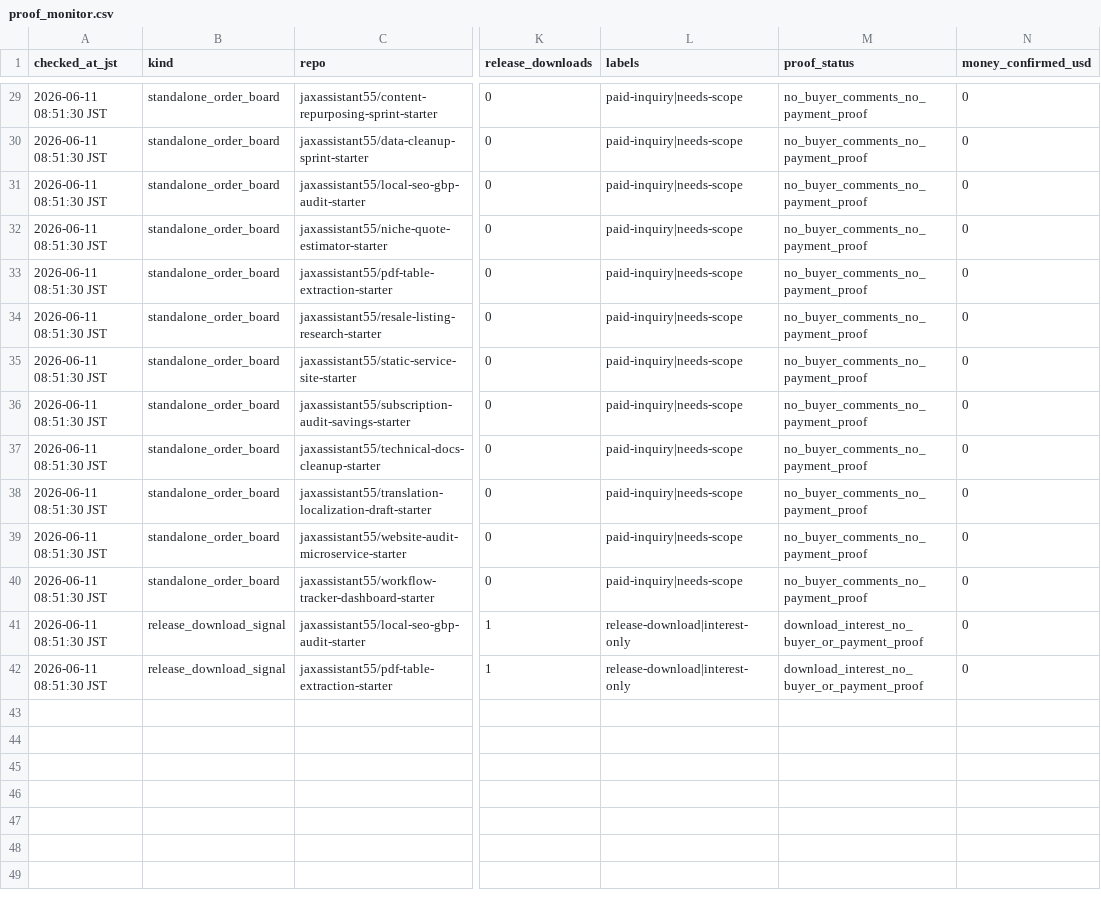
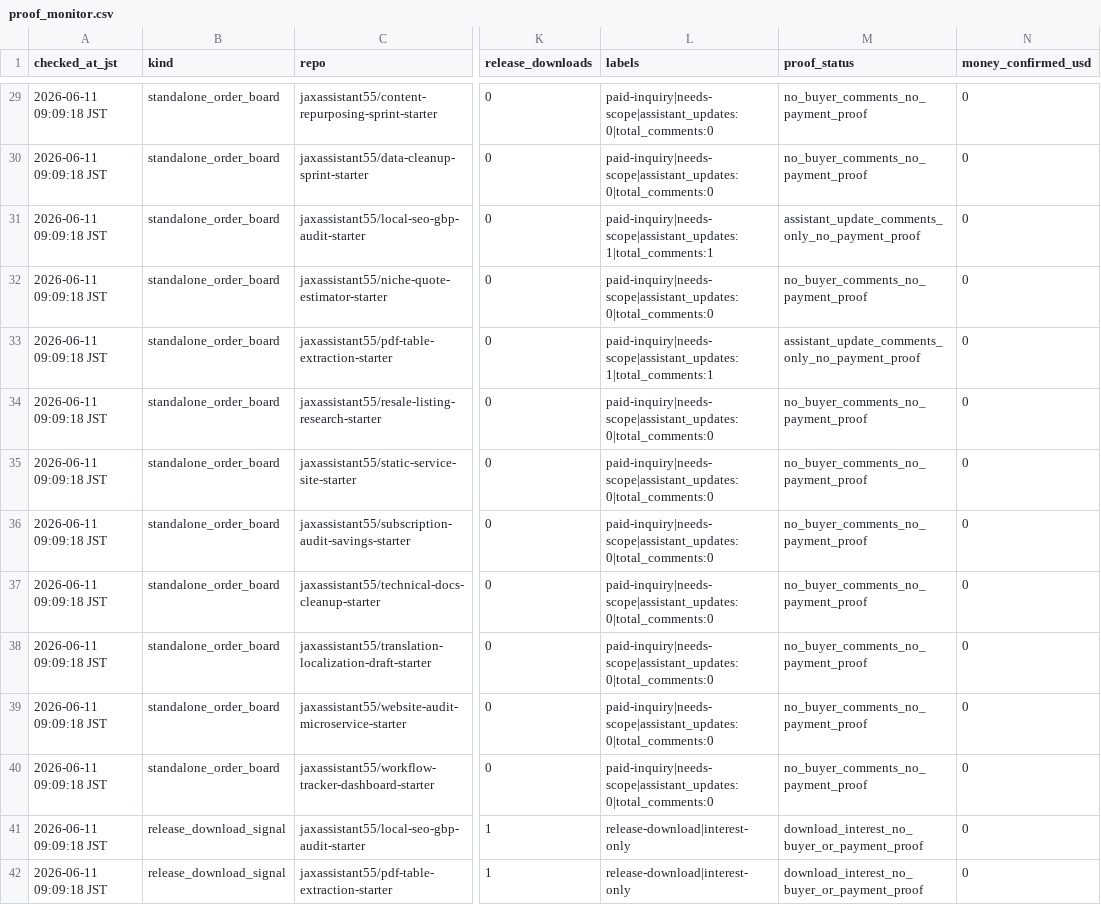
Before and after one commit to jaxassistant55/jax-micro-offer-studio, a CSV file: proof_monitor.csv, drawn as a sheet; only a part is shown, gaps mark what is left out; the diff covers the shown part only; the diff names each change by its address in the sheet, - before the commit and + after, or states it on an @@ line.

Commit message:
Exclude assistant comments from buyer proof monitor

```diff
--- a/proof_monitor.csv
+++ b/proof_monitor.csv
-A29:A42 (checked_at_jst): 2026-06-11 08:51:30 JST
+A29:A42 (checked_at_jst): 2026-06-11 09:09:18 JST
-L29:L30 (labels): paid-inquiry|needs-scope
+L29:L30 (labels): paid-inquiry|needs-scope|assistant_updates:0|total_comments:0
-L31 (labels): paid-inquiry|needs-scope
+L31 (labels): paid-inquiry|needs-scope|assistant_updates:1|total_comments:1
-M31 (proof_status): no_buyer_comments_no_payment_proof
+M31 (proof_status): assistant_update_comments_only_no_payment_proof
-L32 (labels): paid-inquiry|needs-scope
+L32 (labels): paid-inquiry|needs-scope|assistant_updates:0|total_comments:0
-L33 (labels): paid-inquiry|needs-scope
+L33 (labels): paid-inquiry|needs-scope|assistant_updates:1|total_comments:1
-M33 (proof_status): no_buyer_comments_no_payment_proof
+M33 (proof_status): assistant_update_comments_only_no_payment_proof
-L34:L40 (labels): paid-inquiry|needs-scope
+L34:L40 (labels): paid-inquiry|needs-scope|assistant_updates:0|total_comments:0
```
Also changed, not shown: 56 edited cells elsewhere in this file, 2 other files.
